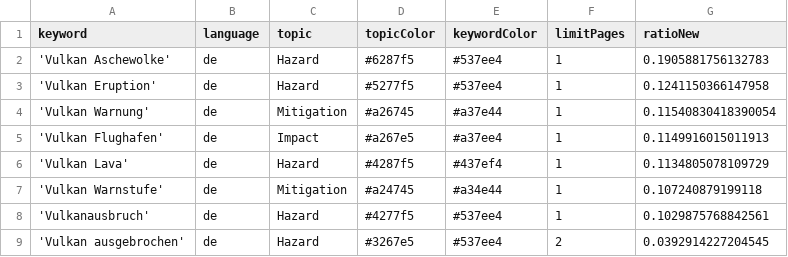
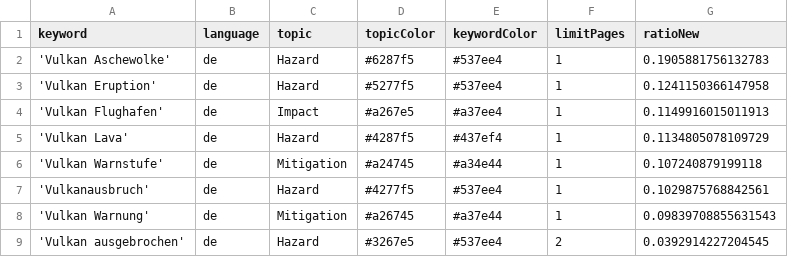
Before and after one commit to paularicarda-news/volcanoIsComing, a CSV file: keywords.csv, drawn as a sheet; removed rows and columns are numbered as before the commit, all else as after; the diff names each change by its address in the sheet, - before the commit and + after, or states it on an @@ line.

Commit message:
Commit from GitHub Actions (harvest:0.0)

```diff
--- a/keywords.csv
+++ b/keywords.csv
-row 4: 'Vulkan Warnung' | de | Mitigation | #a26745 | #a37e44 | 1 | 0.11540830418390054
+row 8: 'Vulkan Warnung' | de | Mitigation | #a26745 | #a37e44 | 1 | 0.09839708855631543
```
